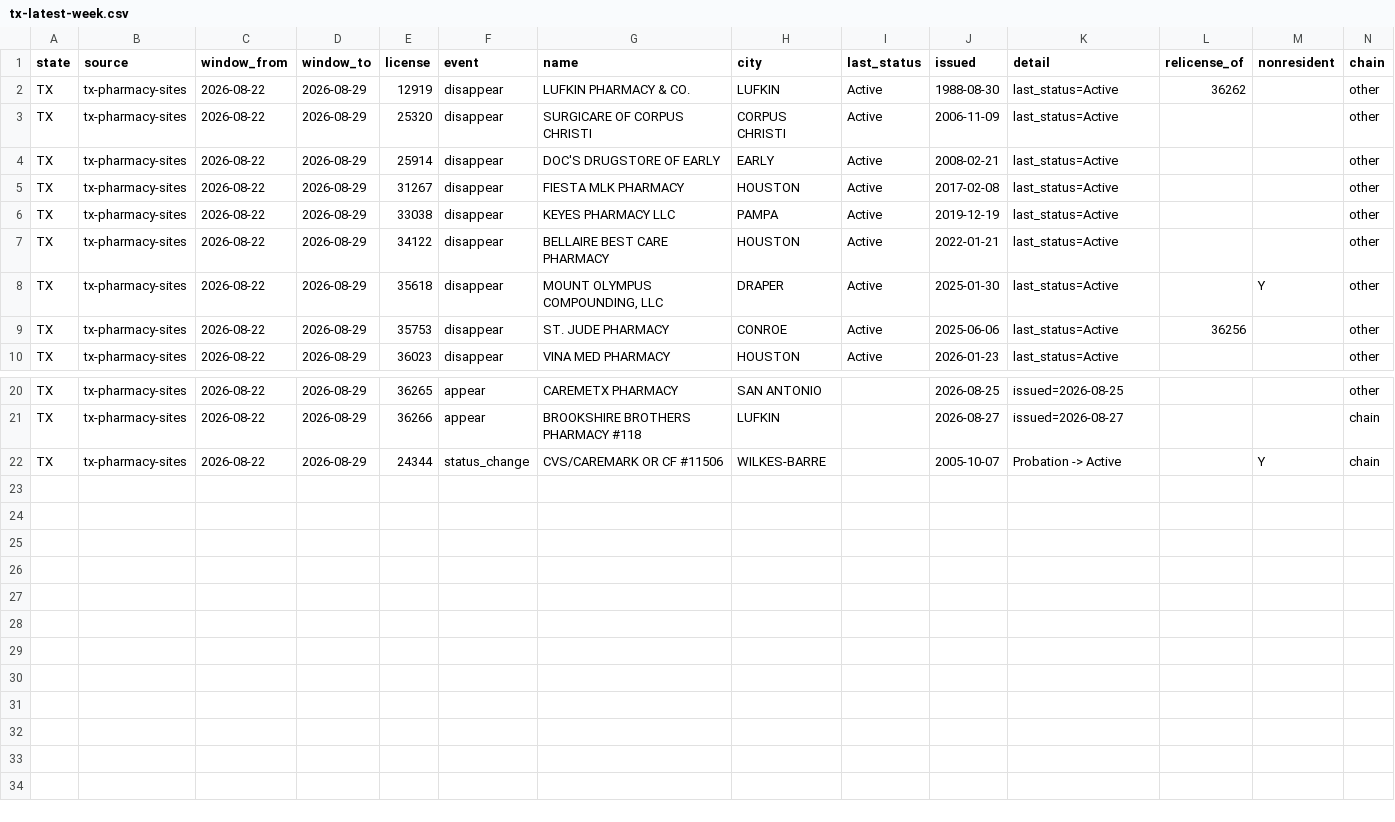
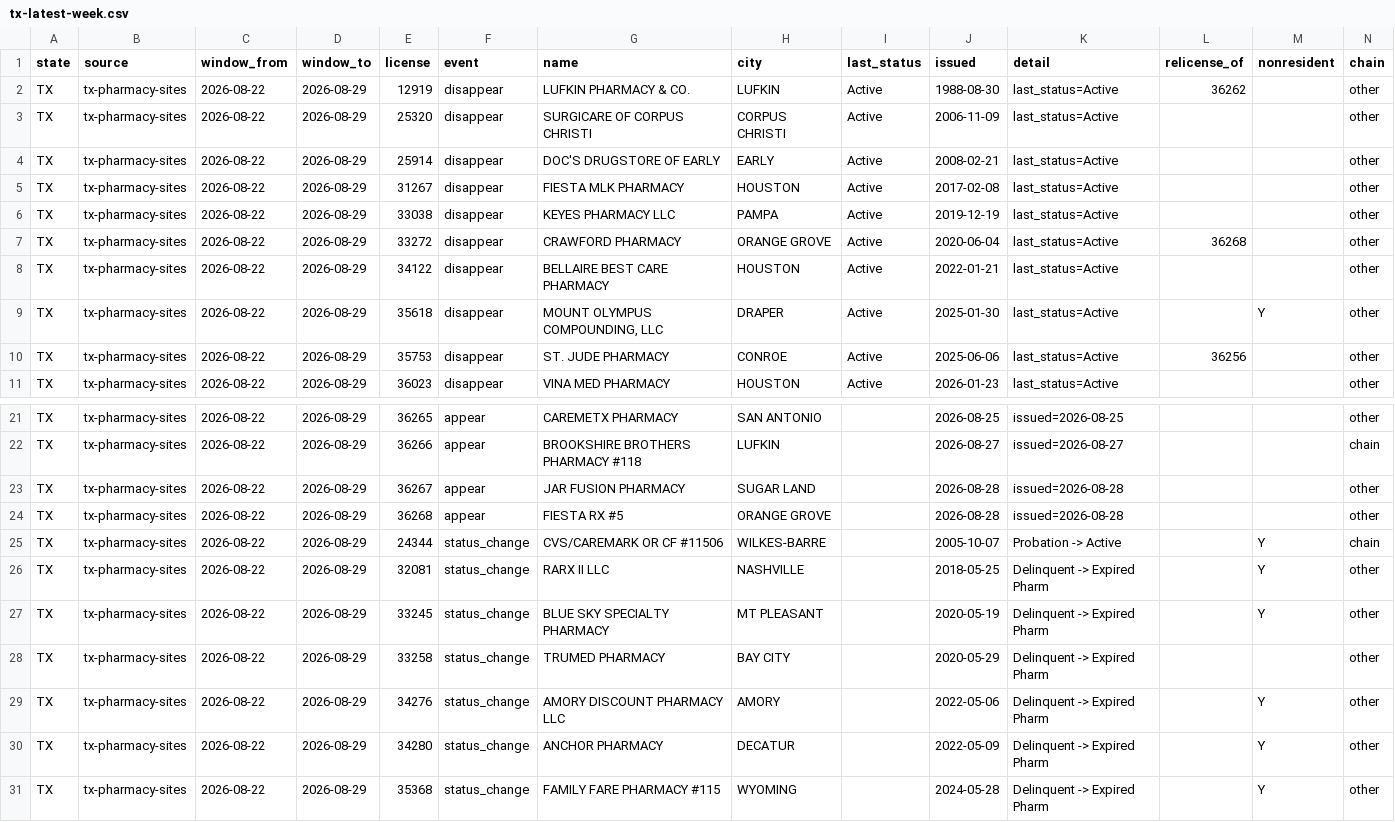
Before and after one commit to PieThonCoder/pharmacy-closure-tracker, a CSV file: states/data/tx-latest-week.csv, drawn as a sheet; only a part is shown, gaps mark what is left out.

```diff
--- a/states/data/tx-latest-week.csv
+++ b/states/data/tx-latest-week.csv
@@ -6,2 +6,3 @@ TX,tx-pharmacy-sites,2026-08-22,2026-08-29,31267,disappear,FIESTA MLK PHARMACY,H
 TX,tx-pharmacy-sites,2026-08-22,2026-08-29,33038,disappear,KEYES PHARMACY LLC,PAMPA,Active,2019-12-19,last_status=Active,,,other
+TX,tx-pharmacy-sites,2026-08-22,2026-08-29,33272,disappear,CRAWFORD PHARMACY,ORANGE GROVE,Active,2020-06-04,last_status=Active,36268,,other
 TX,tx-pharmacy-sites,2026-08-22,2026-08-29,34122,disappear,BELLAIRE  BEST CARE PHARMACY,HOUSTON,Active,2022-01-21,last_status=Active,,,other
@@ -21,2 +22,10 @@ TX,tx-pharmacy-sites,2026-08-22,2026-08-29,36265,appear,CAREMETX PHARMACY,SAN AN
 TX,tx-pharmacy-sites,2026-08-22,2026-08-29,36266,appear,BROOKSHIRE BROTHERS PHARMACY #118,LUFKIN,,2026-08-27,issued=2026-08-27,,,chain
+TX,tx-pharmacy-sites,2026-08-22,2026-08-29,36267,appear,JAR FUSION PHARMACY,SUGAR LAND,,2026-08-28,issued=2026-08-28,,,other
+TX,tx-pharmacy-sites,2026-08-22,2026-08-29,36268,appear,FIESTA RX #5,ORANGE GROVE,,2026-08-28,issued=2026-08-28,,,other
 TX,tx-pharmacy-sites,2026-08-22,2026-08-29,24344,status_change,CVS/CAREMARK OR CF #11506,WILKES-BARRE,,2005-10-07,Probation -> Active,,Y,chain
+TX,tx-pharmacy-sites,2026-08-22,2026-08-29,32081,status_change,RARX II LLC,NASHVILLE,,2018-05-25,Delinquent -> Expired Pharm,,Y,other
+TX,tx-pharmacy-sites,2026-08-22,2026-08-29,33245,status_change,BLUE SKY SPECIALTY PHARMACY,MT PLEASANT,,2020-05-19,Delinquent -> Expired Pharm,,Y,other
+TX,tx-pharmacy-sites,2026-08-22,2026-08-29,33258,status_change,TRUMED PHARMACY,BAY CITY,,2020-05-29,Delinquent -> Expired Pharm,,,other
+TX,tx-pharmacy-sites,2026-08-22,2026-08-29,34276,status_change,AMORY DISCOUNT PHARMACY LLC,AMORY,,2022-05-06,Delinquent -> Expired Pharm,,Y,other
+TX,tx-pharmacy-sites,2026-08-22,2026-08-29,34280,status_change,ANCHOR PHARMACY,DECATUR,,2022-05-09,Delinquent -> Expired Pharm,,Y,other
+TX,tx-pharmacy-sites,2026-08-22,2026-08-29,35368,status_change,FAMILY FARE PHARMACY #115,WYOMING,,2024-05-28,Delinquent -> Expired Pharm,,Y,other
```
Also changed, not shown: data/weeks/2026-08-29.csv, states/data/ct-latest-week.csv, 14 other files.
